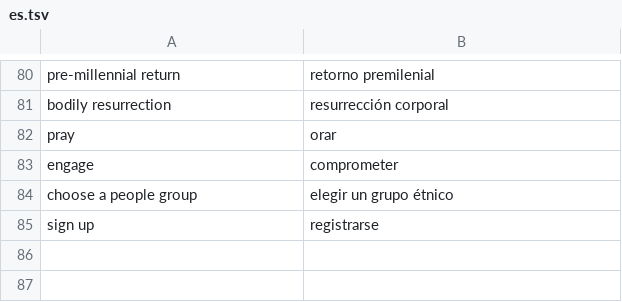
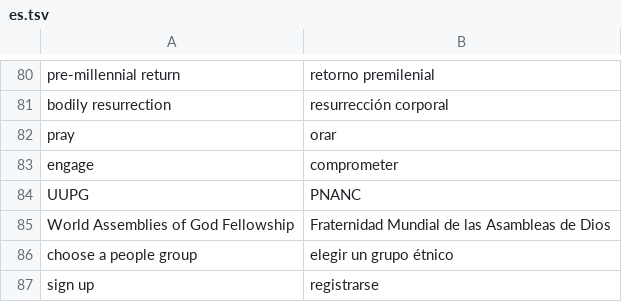
Before and after one commit to doxa-life/translation, a TSV file: deepl-glossaries/es.tsv, drawn as a sheet; only a part is shown, gaps mark what is left out; the diff names each change by its address in the sheet, - before the commit and + after, or states it on an @@ line.

```diff
--- a/deepl-glossaries/es.tsv
+++ b/deepl-glossaries/es.tsv
+row 84: UUPG | PNANC
+row 85: World Assemblies of God Fellowship | Fraternidad Mundial de las Asambleas de Dios
```
Also changed, not shown: deepl-glossaries/fr.tsv, deepl-glossaries/pt.tsv, 3 other files.
